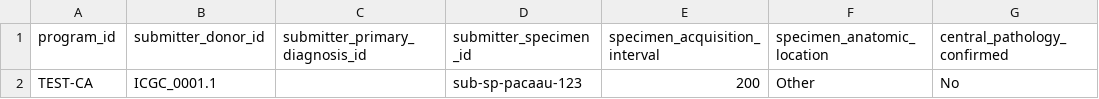
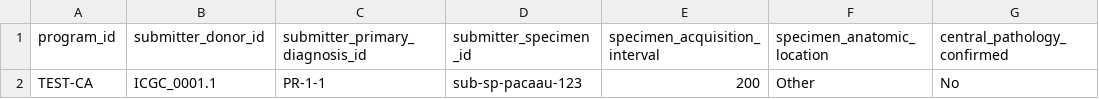
Before and after one commit to icgc-argo/argo-clinical, a TSV file: sampleFiles/clinical/specimen.tsv, drawn as a sheet; only a part is shown; the diff names each change by its address in the sheet, - before the commit and + after, or states it on an @@ line.

Commit message:
fix typos

```diff
--- a/sampleFiles/clinical/specimen.tsv
+++ b/sampleFiles/clinical/specimen.tsv
-C2 (submitter_primary_diagnosis_id): (empty)
+C2 (submitter_primary_diagnosis_id): PR-1-1
```
Also changed, not shown: 1 other file.
